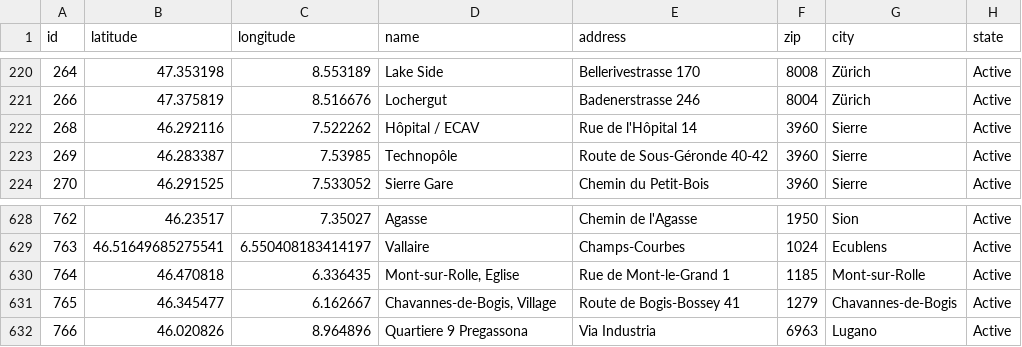
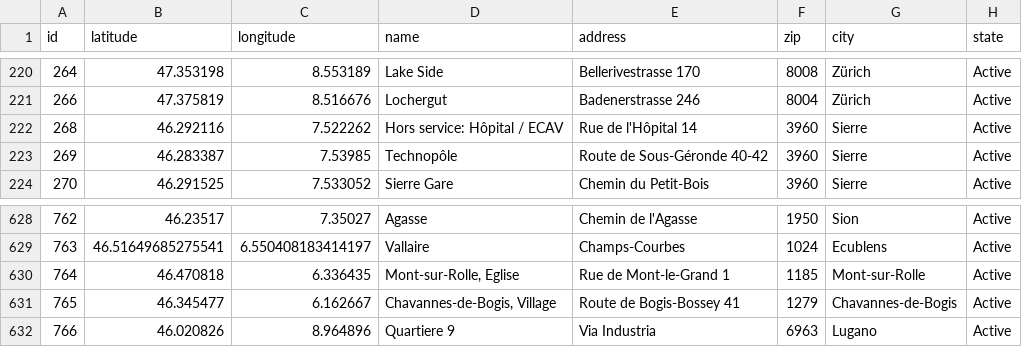
Before and after one commit to misialq/publibike-stations, a CSV file: stations/stations.csv, drawn as a sheet; only a part is shown, gaps mark what is left out.

Commit message:
GHA: Update the list of PubliBike stations

```diff
--- a/stations/stations.csv
+++ b/stations/stations.csv
@@ -221,3 +221,3 @@ id,latitude,longitude,name,address,zip,city,state
 266,47.375819,8.516676,Lochergut,Badenerstrasse 246,8004,Zürich,Active
-268,46.292116,7.522262,Hôpital / ECAV,Rue de l'Hôpital 14,3960,Sierre,Active
+268,46.292116,7.522262,Hors service: Hôpital / ECAV,Rue de l'Hôpital 14,3960,Sierre,Active
 269,46.283387,7.53985,Technopôle,Route de Sous-Géronde 40-42,3960,Sierre,Active
@@ -631,2 +631,2 @@ id,latitude,longitude,name,address,zip,city,state
 765,46.345477,6.162667,"Chavannes-de-Bogis, Village",Route de Bogis-Bossey 41,1279,Chavannes-de-Bogis,Active
-766,46.020826,8.964896,Quartiere 9 Pregassona,Via Industria,6963,Lugano,Active
+766,46.020826,8.964896,Quartiere 9,Via Industria,6963,Lugano,Active
```
